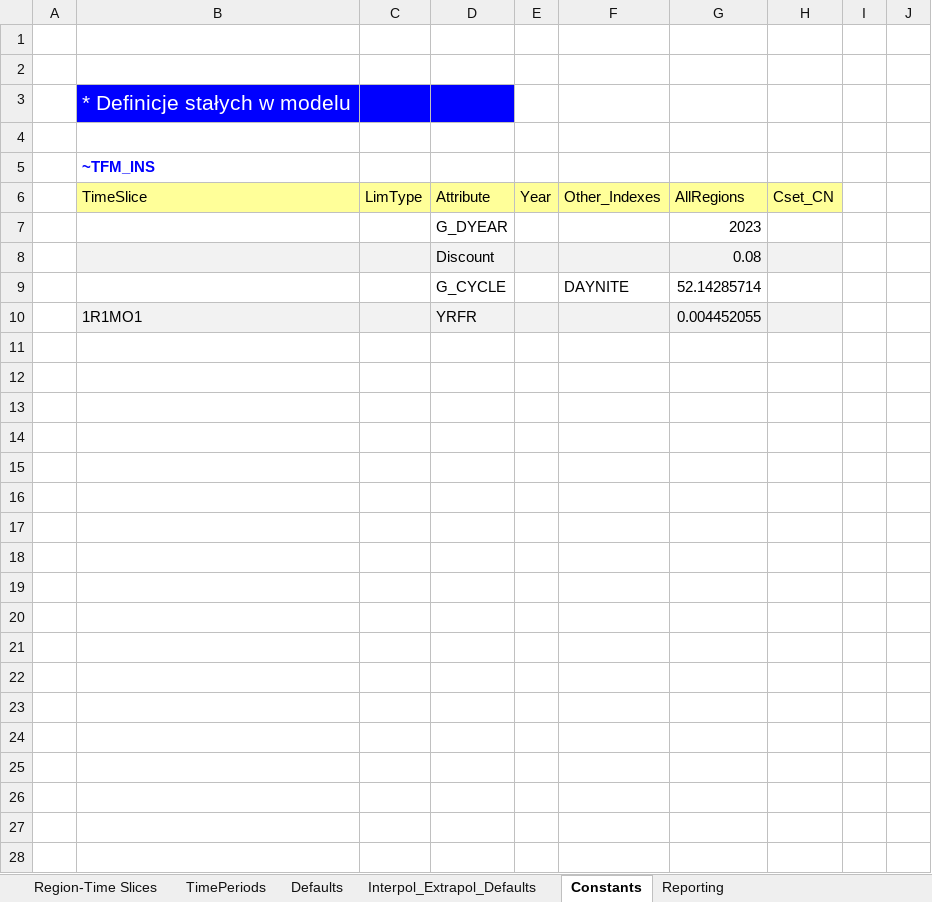
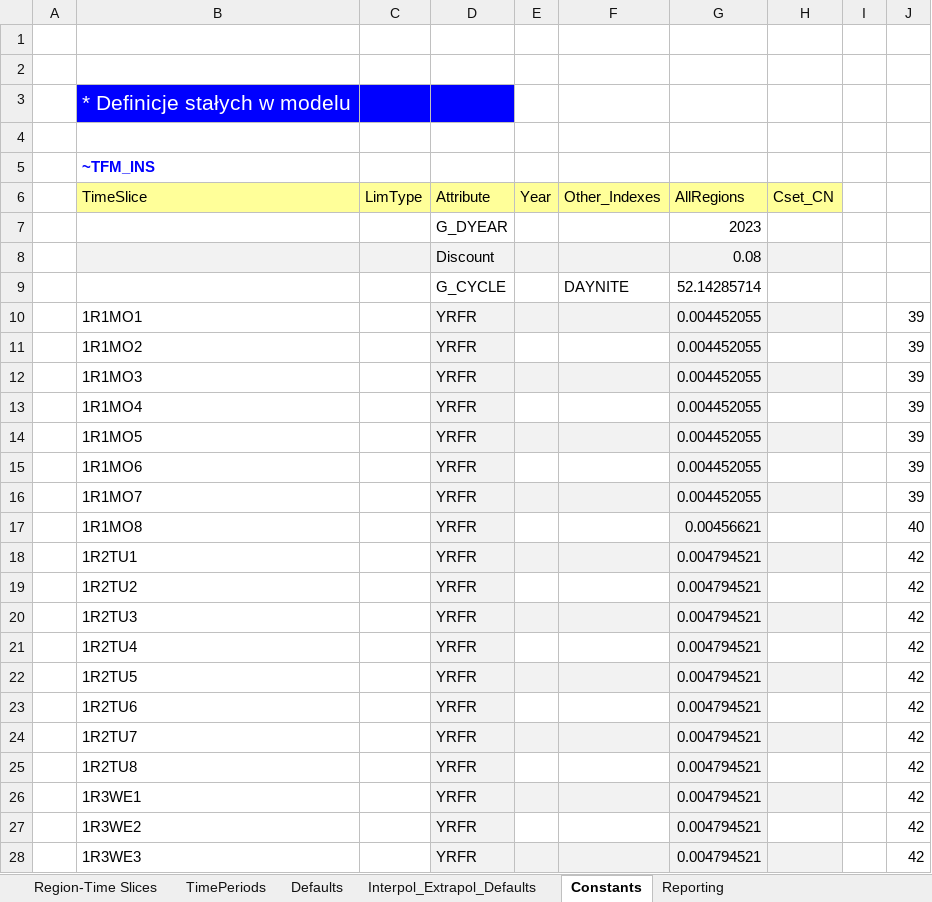
Before and after one commit to GALALORENZO/TIMES, an Excel workbook: SysSettings.xlsx, sheet Constants, drawn as a sheet; only a part is shown; values as stored, in another font and other column widths than the file's, no borders; the diff covers the shown part only; the diff names each change by its address in the sheet, - before the commit and + after, or states it on an @@ line.

Commit message:
Add files via upload

```diff
--- a/SysSettings.xlsx (sheet Constants)
+++ b/SysSettings.xlsx (sheet Constants)
-B10:C10 fill: #F2F2F2
+B10:C10 fill: none
-J10: (empty)
+J10: 39
+row 11:  | 1R1MO2 |  | YRFR |  |  | 0.004452055 |  |  | 39
+row 12:  | 1R1MO3 |  | YRFR |  |  | 0.004452055 |  |  | 39
+row 13:  | 1R1MO4 |  | YRFR |  |  | 0.004452055 |  |  | 39
+row 14:  | 1R1MO5 |  | YRFR |  |  | 0.004452055 |  |  | 39
+row 15:  | 1R1MO6 |  | YRFR |  |  | 0.004452055 |  |  | 39
+row 16:  | 1R1MO7 |  | YRFR |  |  | 0.004452055 |  |  | 39
+row 17:  | 1R1MO8 |  | YRFR |  |  | 0.00456621 |  |  | 40
+row 18:  | 1R2TU1 |  | YRFR |  |  | 0.004794521 |  |  | 42
+row 19:  | 1R2TU2 |  | YRFR |  |  | 0.004794521 |  |  | 42
+row 20:  | 1R2TU3 |  | YRFR |  |  | 0.004794521 |  |  | 42
+row 21:  | 1R2TU4 |  | YRFR |  |  | 0.004794521 |  |  | 42
+row 22:  | 1R2TU5 |  | YRFR |  |  | 0.004794521 |  |  | 42
+row 23:  | 1R2TU6 |  | YRFR |  |  | 0.004794521 |  |  | 42
+row 24:  | 1R2TU7 |  | YRFR |  |  | 0.004794521 |  |  | 42
+row 25:  | 1R2TU8 |  | YRFR |  |  | 0.004794521 |  |  | 42
+row 26:  | 1R3WE1 |  | YRFR |  |  | 0.004794521 |  |  | 42
+row 27:  | 1R3WE2 |  | YRFR |  |  | 0.004794521 |  |  | 42
+row 28:  | 1R3WE3 |  | YRFR |  |  | 0.004794521 |  |  | 42
```
Also changed, not shown: 205 added rows elsewhere in this sheet, sheet TimePeriods, formulas that keep their value.
